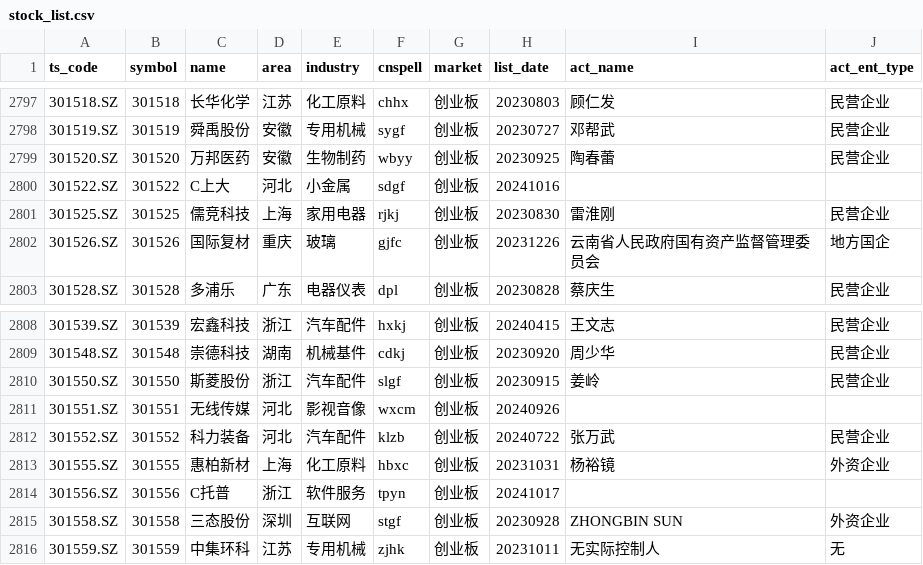
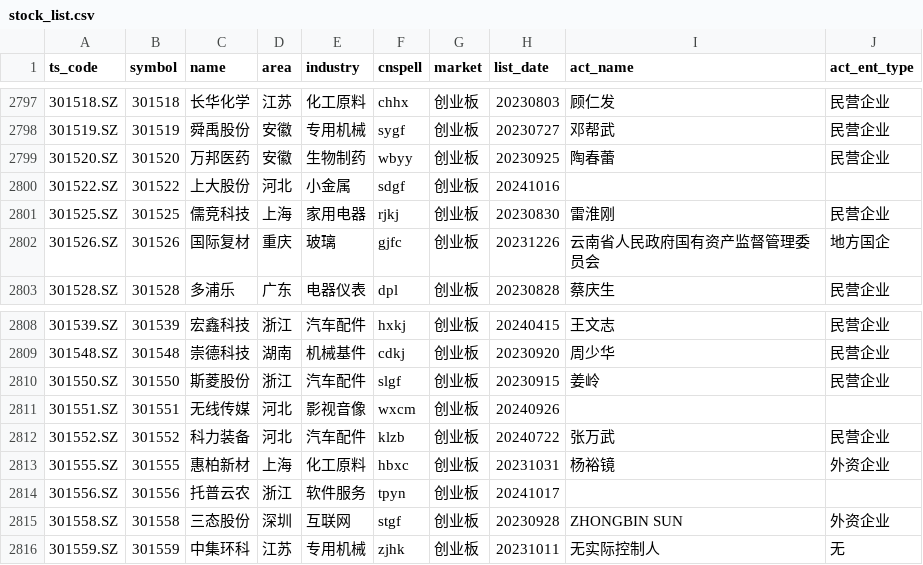
Before and after one commit to CodingOneWorld/stockAnalysis, a CSV file: trade_data/stock_list.csv, drawn as a sheet; only a part is shown, gaps mark what is left out; the diff covers the shown part only.

```diff
--- a/trade_data/stock_list.csv
+++ b/trade_data/stock_list.csv
@@ -2799,3 +2799,3 @@ ts_code,symbol,name,area,industry,cnspell,market,list_date,act_name,act_ent_type
 301520.SZ,301520,万邦医药,安徽,生物制药,wbyy,创业板,20230925,陶春蕾,民营企业
-301522.SZ,301522,C上大,河北,小金属,sdgf,创业板,20241016,,
+301522.SZ,301522,上大股份,河北,小金属,sdgf,创业板,20241016,,
 301525.SZ,301525,儒竞科技,上海,家用电器,rjkj,创业板,20230830,雷淮刚,民营企业
@@ -2813,3 +2813,3 @@ ts_code,symbol,name,area,industry,cnspell,market,list_date,act_name,act_ent_type
 301555.SZ,301555,惠柏新材,上海,化工原料,hbxc,创业板,20231031,杨裕镜,外资企业
-301556.SZ,301556,C托普,浙江,软件服务,tpyn,创业板,20241017,,
+301556.SZ,301556,托普云农,浙江,软件服务,tpyn,创业板,20241017,,
 301558.SZ,301558,三态股份,深圳,互联网,stgf,创业板,20230928,ZHONGBIN SUN,外资企业
```
Also changed, not shown: 5 added rows and 2 edited cells elsewhere in this file, 7 other files.
